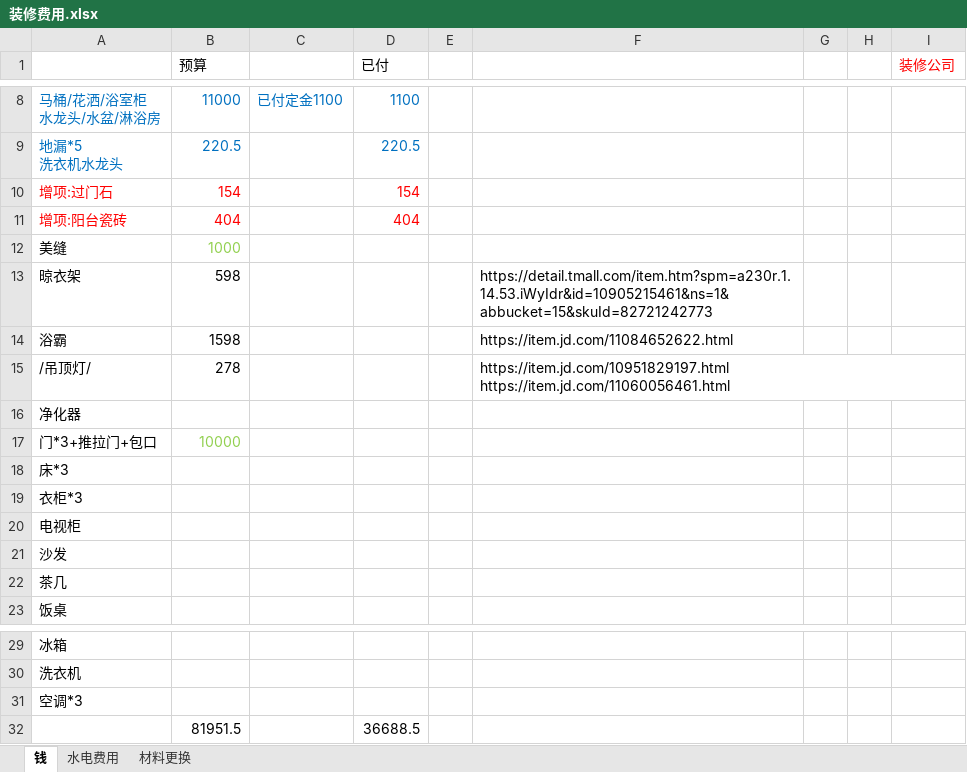
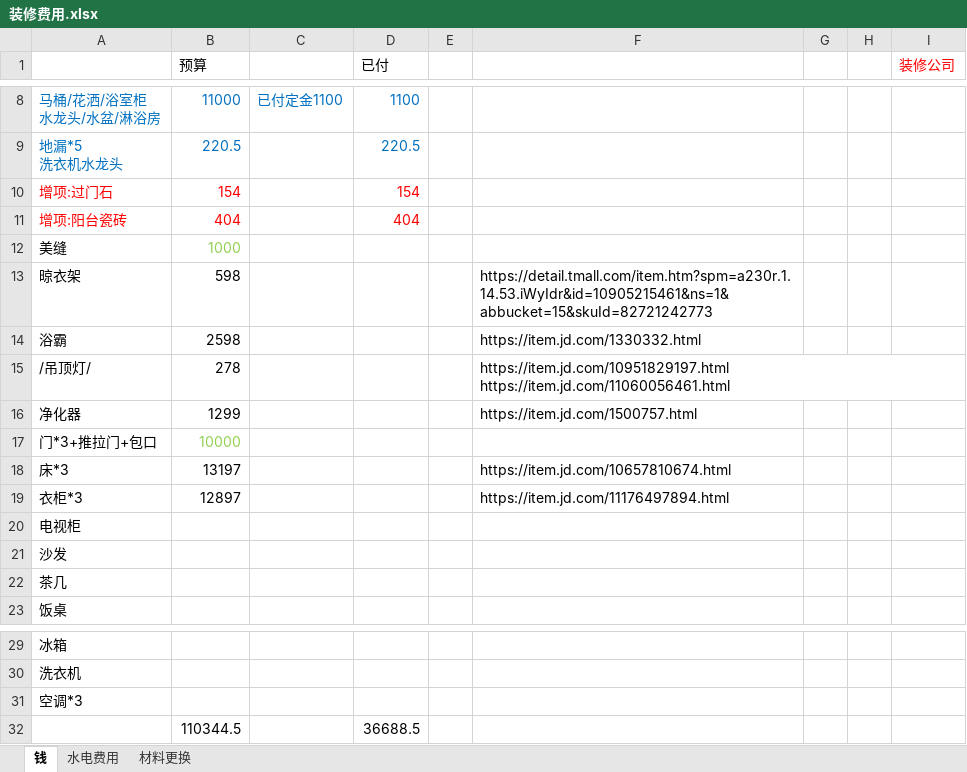
Before and after one commit to tboqi/tbqapps2, an Excel workbook: 装修费用.xlsx, sheet 钱, drawn as a sheet; only a part is shown, gaps mark what is left out; values as stored, in another font and other column widths than the file's, no borders; the diff names each change by its address in the sheet, - before the commit and + after, or states it on an @@ line.

```diff
--- a/装修费用.xlsx (sheet 钱)
+++ b/装修费用.xlsx (sheet 钱)
-B14 (预算): 1598
+B14 (预算): 2598
-F14: https://item.jd.com/11084652622.html
+F14: https://item.jd.com/1330332.html
-B16 (预算): (empty)
+B16 (预算): 1299
-F16: (empty)
+F16: https://item.jd.com/1500757.html
-B18 (预算): (empty)
+B18 (预算): 13197
-F18: (empty)
+F18: https://item.jd.com/10657810674.html
-B19 (预算): (empty)
+B19 (预算): 12897
-F19: (empty)
+F19: https://item.jd.com/11176497894.html
-B32 (预算): 81951.5
+B32 (预算): 110344.5
```
Also changed, not shown: 1 other file.
